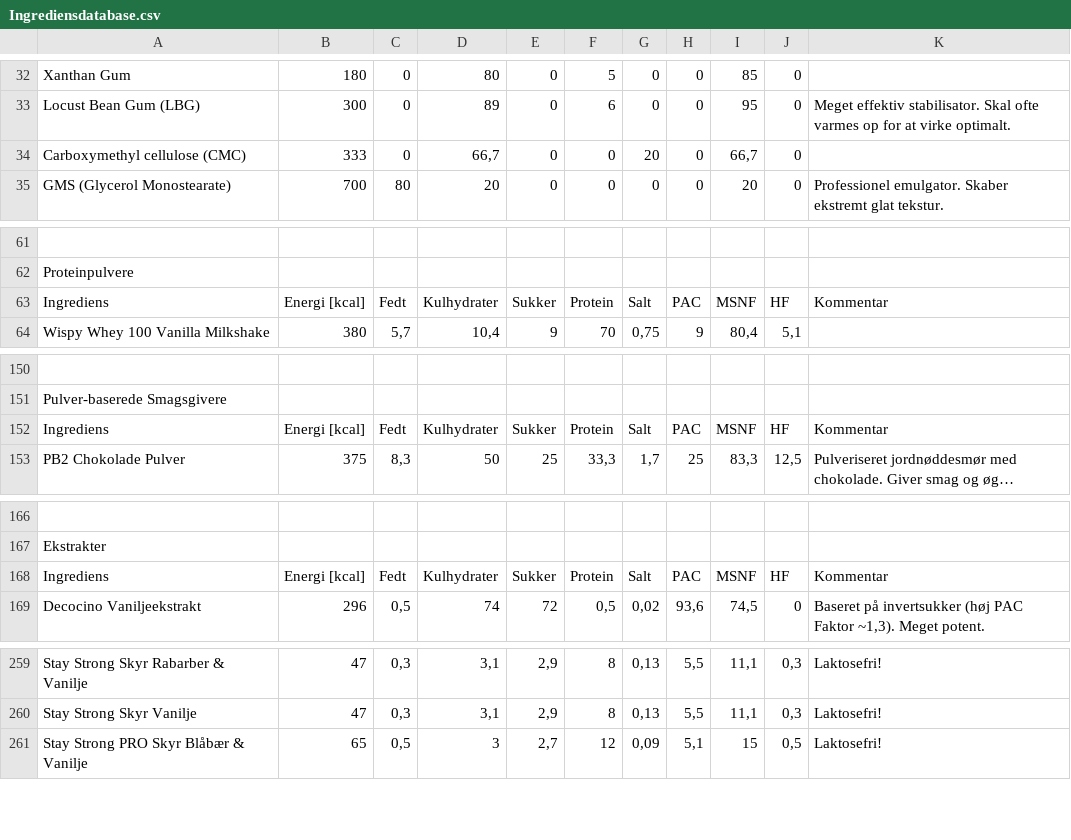
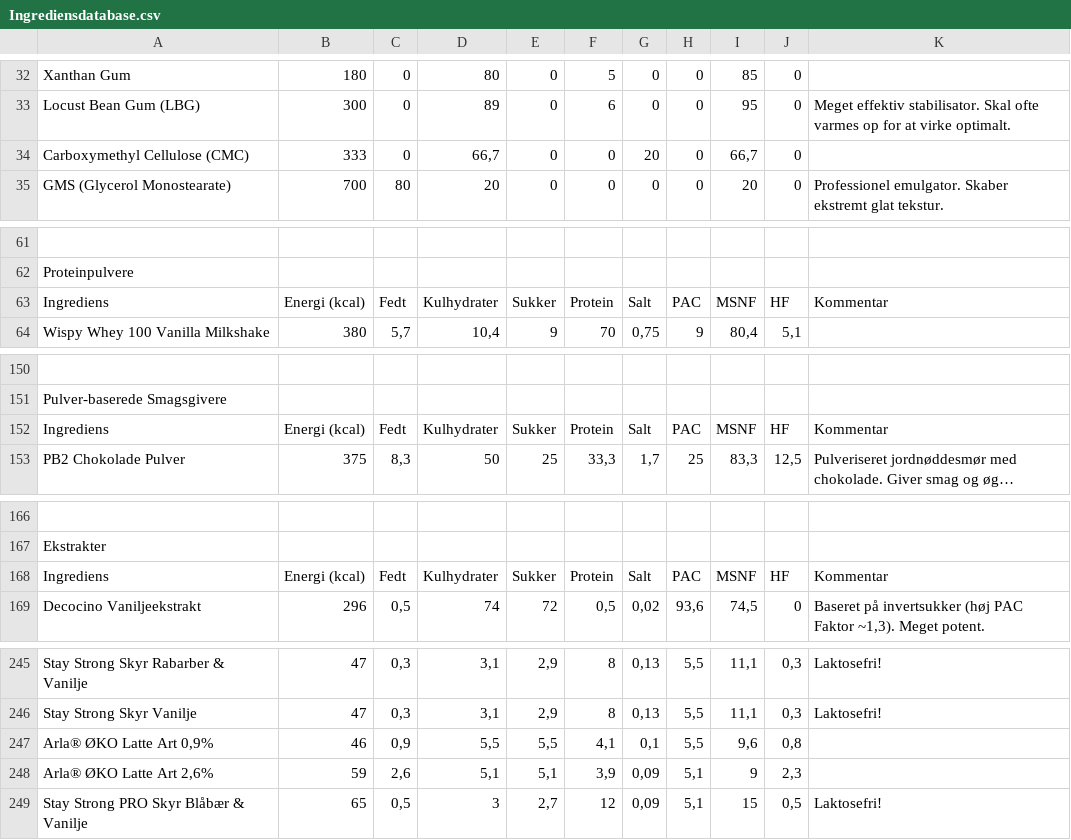
Before and after one commit to Ditz3n/CREAMi, a CSV file: data/Ingrediensdatabase.csv, drawn as a sheet; only a part is shown, gaps mark what is left out; long unchanged cells end in …; the diff covers the shown part only; the diff names each change by its address in the sheet, - before the commit and + after, or states it on an @@ line.

```diff
--- a/data/Ingrediensdatabase.csv
+++ b/data/Ingrediensdatabase.csv
-A34: Carboxymethyl cellulose (CMC)
+A34: Carboxymethyl Cellulose (CMC)
-B63: Energi [kcal]
+B63: Energi (kcal)
-B152: Energi [kcal]
+B152: Energi (kcal)
-B168: Energi [kcal]
+B168: Energi (kcal)
@@ row 271 moved to row 247: Arla® ØKO Latte Art 0,9% @@
@@ row 241 moved to row 248: Arla® ØKO Latte Art 2,6% @@
```
Also changed, not shown: 3 added rows, 3 removed rows, 24 moved rows and 13 edited cells elsewhere in this file, 8 other files.
